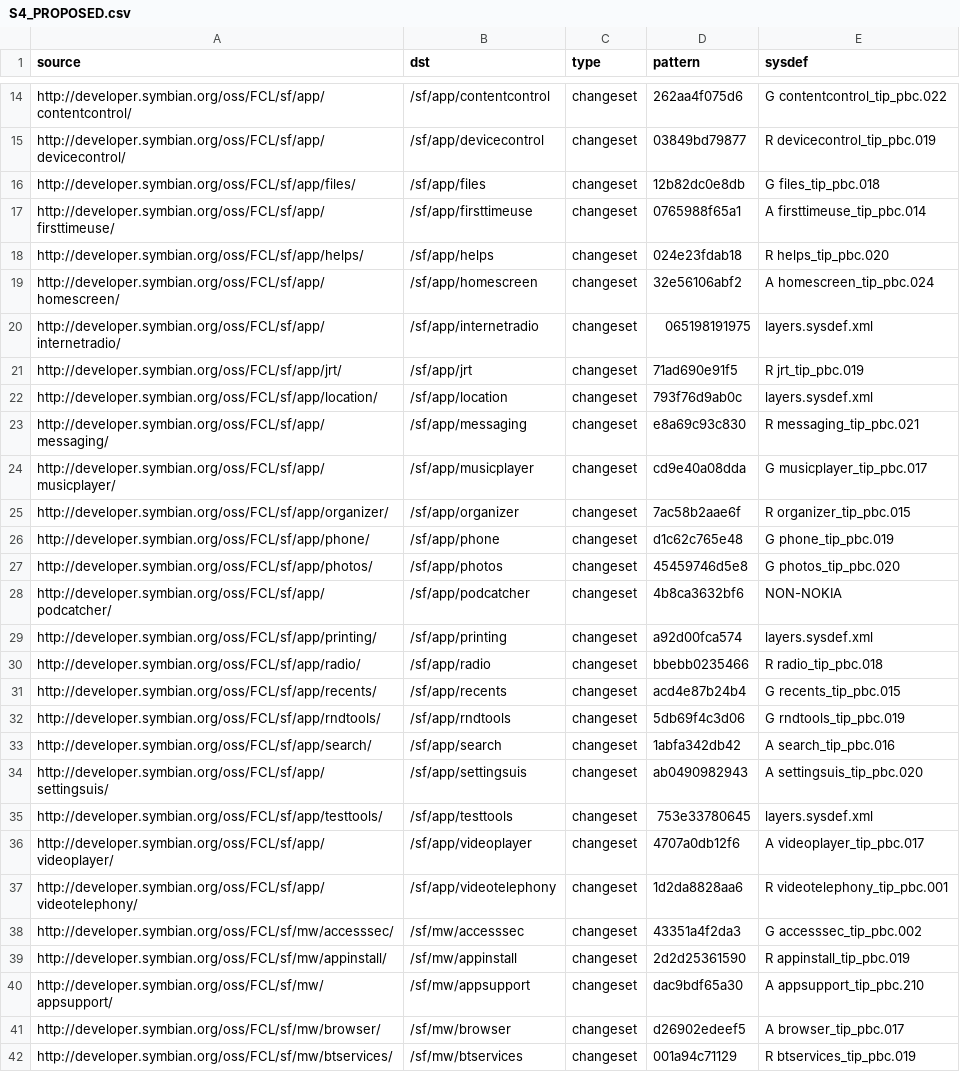
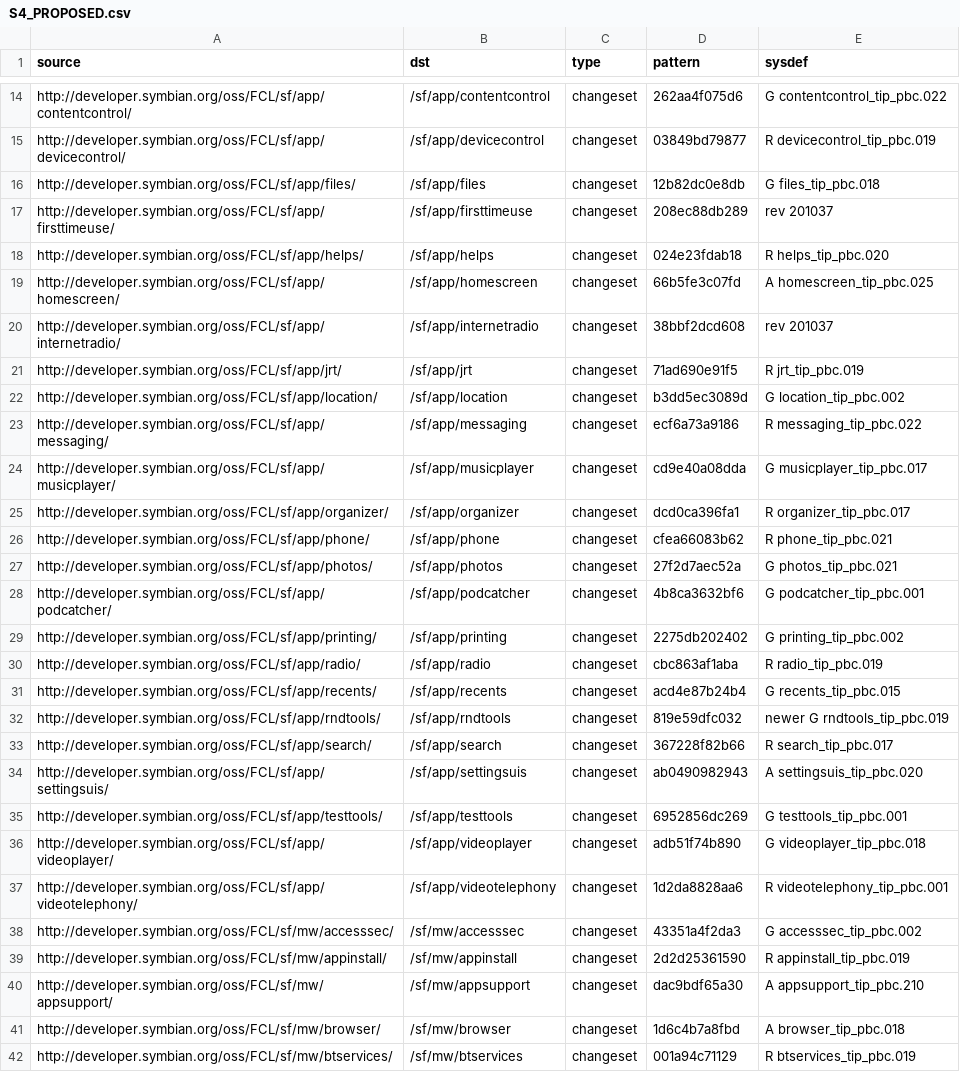
Before and after one commit to fedor4ever/buildmanifest, a CSV file: S4_PROPOSED.csv, drawn as a sheet; only a part is shown, gaps mark what is left out; the diff covers the shown part only.

Commit message:
Update with latest dashboard + review of bulk/hgs commit dates & titles on all packages

```diff
--- a/S4_PROPOSED.csv
+++ b/S4_PROPOSED.csv
@@ -16,22 +16,22 @@ http://developer.symbian.org/oss/FCL/sf/app/devicecontrol/,/sf/app/devicecontrol
 http://developer.symbian.org/oss/FCL/sf/app/files/,/sf/app/files,changeset,12b82dc0e8db,G files_tip_pbc.018
-http://developer.symbian.org/oss/FCL/sf/app/firsttimeuse/,/sf/app/firsttimeuse,changeset,0765988f65a1,A firsttimeuse_tip_pbc.014
+http://developer.symbian.org/oss/FCL/sf/app/firsttimeuse/,/sf/app/firsttimeuse,changeset,208ec88db289,rev 201037
 http://developer.symbian.org/oss/FCL/sf/app/helps/,/sf/app/helps,changeset,024e23fdab18,R helps_tip_pbc.020
-http://developer.symbian.org/oss/FCL/sf/app/homescreen/,/sf/app/homescreen,changeset,32e56106abf2,A homescreen_tip_pbc.024
-http://developer.symbian.org/oss/FCL/sf/app/internetradio/,/sf/app/internetradio,changeset,065198191975,layers.sysdef.xml
+http://developer.symbian.org/oss/FCL/sf/app/homescreen/,/sf/app/homescreen,changeset,66b5fe3c07fd,A homescreen_tip_pbc.025
+http://developer.symbian.org/oss/FCL/sf/app/internetradio/,/sf/app/internetradio,changeset,38bbf2dcd608,rev 201037
 http://developer.symbian.org/oss/FCL/sf/app/jrt/,/sf/app/jrt,changeset,71ad690e91f5,R jrt_tip_pbc.019
-http://developer.symbian.org/oss/FCL/sf/app/location/,/sf/app/location,changeset,793f76d9ab0c,layers.sysdef.xml
-http://developer.symbian.org/oss/FCL/sf/app/messaging/,/sf/app/messaging,changeset,e8a69c93c830,R messaging_tip_pbc.021
+http://developer.symbian.org/oss/FCL/sf/app/location/,/sf/app/location,changeset,b3dd5ec3089d,G location_tip_pbc.002
+http://developer.symbian.org/oss/FCL/sf/app/messaging/,/sf/app/messaging,changeset,ecf6a73a9186,R messaging_tip_pbc.022
 http://developer.symbian.org/oss/FCL/sf/app/musicplayer/,/sf/app/musicplayer,changeset,cd9e40a08dda,G musicplayer_tip_pbc.017
-http://developer.symbian.org/oss/FCL/sf/app/organizer/,/sf/app/organizer,changeset,7ac58b2aae6f,R organizer_tip_pbc.015
-http://developer.symbian.org/oss/FCL/sf/app/phone/,/sf/app/phone,changeset,d1c62c765e48,G phone_tip_pbc.019
-http://developer.symbian.org/oss/FCL/sf/app/photos/,/sf/app/photos,changeset,45459746d5e8,G photos_tip_pbc.020
-http://developer.symbian.org/oss/FCL/sf/app/podcatcher/,/sf/app/podcatcher,changeset,4b8ca3632bf6,NON-NOKIA
-http://developer.symbian.org/oss/FCL/sf/app/printing/,/sf/app/printing,changeset,a92d00fca574,layers.sysdef.xml
-http://developer.symbian.org/oss/FCL/sf/app/radio/,/sf/app/radio,changeset,bbebb0235466,R radio_tip_pbc.018
+http://developer.symbian.org/oss/FCL/sf/app/organizer/,/sf/app/organizer,changeset,dcd0ca396fa1,R organizer_tip_pbc.017
+http://developer.symbian.org/oss/FCL/sf/app/phone/,/sf/app/phone,changeset,cfea66083b62,R phone_tip_pbc.021
+http://developer.symbian.org/oss/FCL/sf/app/photos/,/sf/app/photos,changeset,27f2d7aec52a,G photos_tip_pbc.021
+http://developer.symbian.org/oss/FCL/sf/app/podcatcher/,/sf/app/podcatcher,changeset,4b8ca3632bf6,G podcatcher_tip_pbc.001
+http://developer.symbian.org/oss/FCL/sf/app/printing/,/sf/app/printing,changeset,2275db202402,G printing_tip_pbc.002
+http://developer.symbian.org/oss/FCL/sf/app/radio/,/sf/app/radio,changeset,cbc863af1aba,R radio_tip_pbc.019
 http://developer.symbian.org/oss/FCL/sf/app/recents/,/sf/app/recents,changeset,acd4e87b24b4,G recents_tip_pbc.015
-http://developer.symbian.org/oss/FCL/sf/app/rndtools/,/sf/app/rndtools,changeset,5db69f4c3d06,G rndtools_tip_pbc.019
-http://developer.symbian.org/oss/FCL/sf/app/search/,/sf/app/search,changeset,1abfa342db42,A search_tip_pbc.016
+http://developer.symbian.org/oss/FCL/sf/app/rndtools/,/sf/app/rndtools,changeset,819e59dfc032,newer G rndtools_tip_pbc.019
+http://developer.symbian.org/oss/FCL/sf/app/search/,/sf/app/search,changeset,367228f82b66,R search_tip_pbc.017
 http://developer.symbian.org/oss/FCL/sf/app/settingsuis/,/sf/app/settingsuis,changeset,ab0490982943,A settingsuis_tip_pbc.020
-http://developer.symbian.org/oss/FCL/sf/app/testtools/,/sf/app/testtools,changeset,753e33780645,layers.sysdef.xml
-http://developer.symbian.org/oss/FCL/sf/app/videoplayer/,/sf/app/videoplayer,changeset,4707a0db12f6,A videoplayer_tip_pbc.017
+http://developer.symbian.org/oss/FCL/sf/app/testtools/,/sf/app/testtools,changeset,6952856dc269,G testtools_tip_pbc.001
+http://developer.symbian.org/oss/FCL/sf/app/videoplayer/,/sf/app/videoplayer,changeset,adb51f74b890,G videoplayer_tip_pbc.018
 http://developer.symbian.org/oss/FCL/sf/app/videotelephony/,/sf/app/videotelephony,changeset,1d2da8828aa6,R videotelephony_tip_pbc.001
@@ -40,3 +40,3 @@ http://developer.symbian.org/oss/FCL/sf/mw/appinstall/,/sf/mw/appinstall,changes
 http://developer.symbian.org/oss/FCL/sf/mw/appsupport/,/sf/mw/appsupport,changeset,dac9bdf65a30,A appsupport_tip_pbc.210
-http://developer.symbian.org/oss/FCL/sf/mw/browser/,/sf/mw/browser,changeset,d26902edeef5,A browser_tip_pbc.017
+http://developer.symbian.org/oss/FCL/sf/mw/browser/,/sf/mw/browser,changeset,1d6c4b7a8fbd,A browser_tip_pbc.018
 http://developer.symbian.org/oss/FCL/sf/mw/btservices/,/sf/mw/btservices,changeset,001a94c71129,R btservices_tip_pbc.019
```
Also changed, not shown: 58 edited cells elsewhere in this file.
